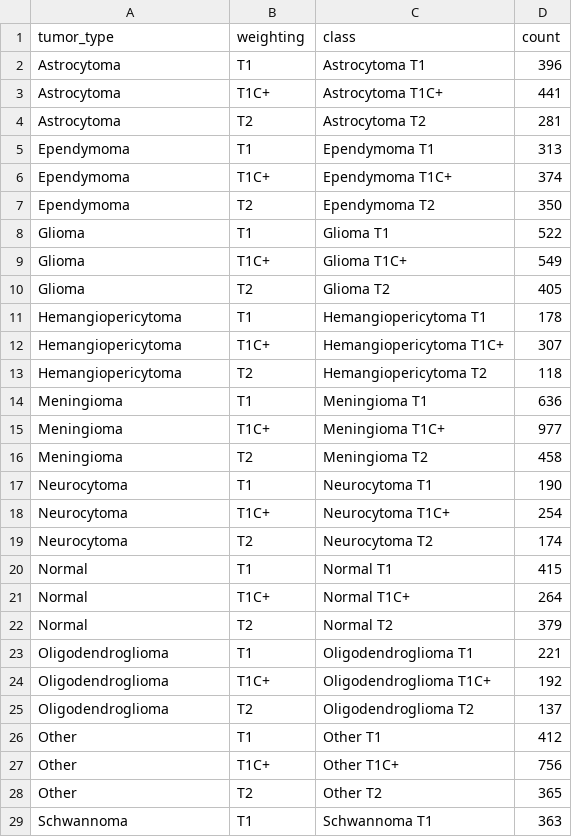
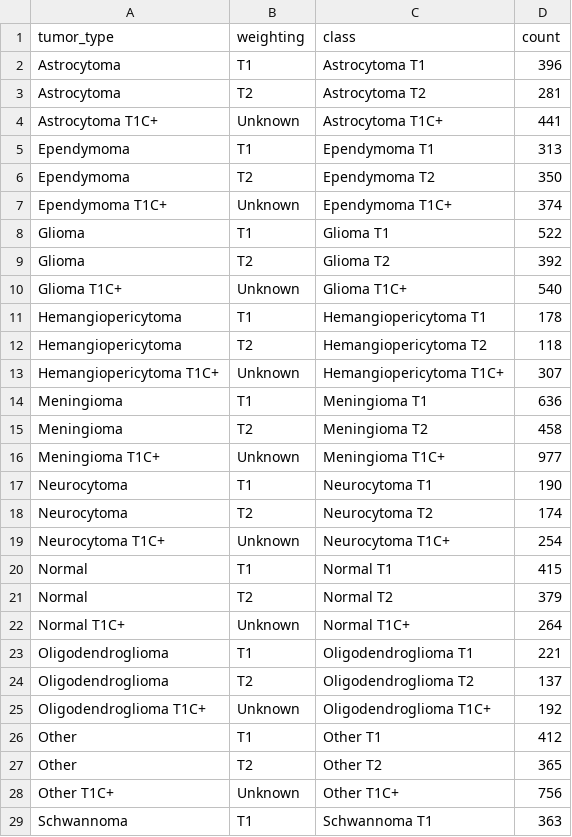
Before and after one commit to T-Letuka/NeuroSight-AI, a CSV file: inspection_report/class_distribution.csv, drawn as a sheet; only a part is shown; the diff covers the shown part only.

```diff
--- a/inspection_report/class_distribution.csv
+++ b/inspection_report/class_distribution.csv
@@ -2,28 +2,28 @@ tumor_type,weighting,class,count
 Astrocytoma,T1,Astrocytoma T1,396
-Astrocytoma,T1C+,Astrocytoma T1C+,441
 Astrocytoma,T2,Astrocytoma T2,281
+Astrocytoma T1C+,Unknown,Astrocytoma T1C+,441
 Ependymoma,T1,Ependymoma T1,313
-Ependymoma,T1C+,Ependymoma T1C+,374
 Ependymoma,T2,Ependymoma T2,350
+Ependymoma T1C+,Unknown,Ependymoma T1C+,374
 Glioma,T1,Glioma T1,522
-Glioma,T1C+,Glioma T1C+,549
-Glioma,T2,Glioma T2,405
+Glioma,T2,Glioma T2,392
+Glioma T1C+,Unknown,Glioma T1C+,540
 Hemangiopericytoma,T1,Hemangiopericytoma T1,178
-Hemangiopericytoma,T1C+,Hemangiopericytoma T1C+,307
 Hemangiopericytoma,T2,Hemangiopericytoma T2,118
+Hemangiopericytoma T1C+,Unknown,Hemangiopericytoma T1C+,307
 Meningioma,T1,Meningioma T1,636
-Meningioma,T1C+,Meningioma T1C+,977
 Meningioma,T2,Meningioma T2,458
+Meningioma T1C+,Unknown,Meningioma T1C+,977
 Neurocytoma,T1,Neurocytoma T1,190
-Neurocytoma,T1C+,Neurocytoma T1C+,254
 Neurocytoma,T2,Neurocytoma T2,174
+Neurocytoma T1C+,Unknown,Neurocytoma T1C+,254
 Normal,T1,Normal T1,415
-Normal,T1C+,Normal T1C+,264
 Normal,T2,Normal T2,379
+Normal T1C+,Unknown,Normal T1C+,264
 Oligodendroglioma,T1,Oligodendroglioma T1,221
-Oligodendroglioma,T1C+,Oligodendroglioma T1C+,192
 Oligodendroglioma,T2,Oligodendroglioma T2,137
+Oligodendroglioma T1C+,Unknown,Oligodendroglioma T1C+,192
 Other,T1,Other T1,412
-Other,T1C+,Other T1C+,756
 Other,T2,Other T2,365
+Other T1C+,Unknown,Other T1C+,756
 Schwannoma,T1,Schwannoma T1,363
```
Also changed, not shown: 1 added row and 1 removed row elsewhere in this file, inspection_report/missing_files.csv, inspection_report/points_stats.csv, 3 other files.
